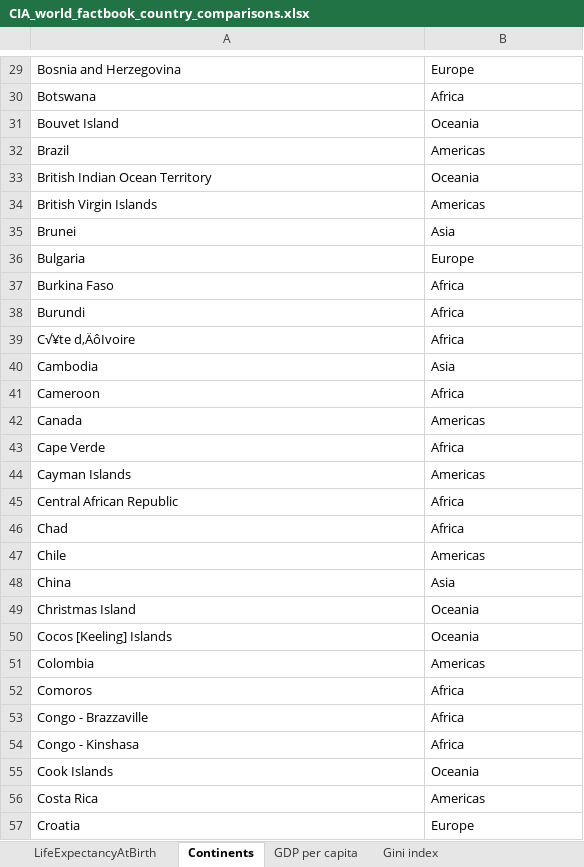
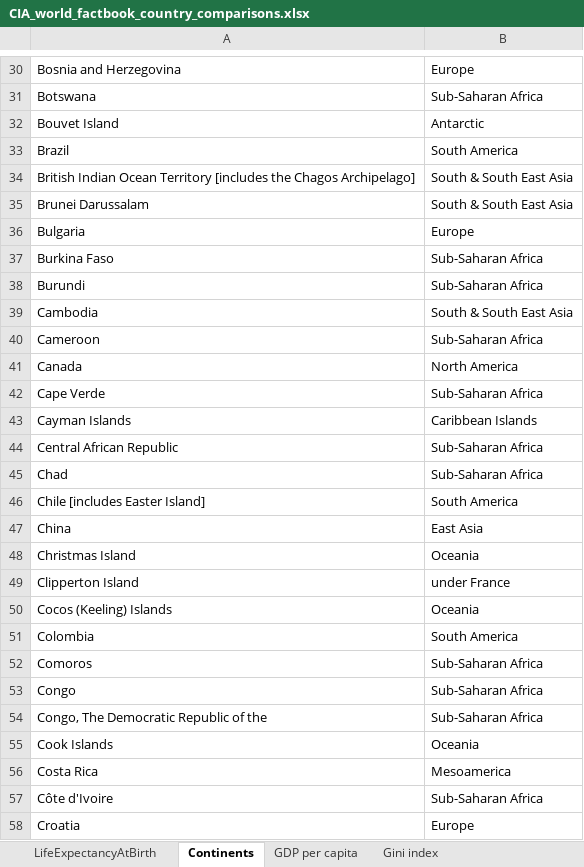
Before and after one commit to rifkegribenes/d3-scatterplot, an Excel workbook: CIA_world_factbook_country_comparisons.xlsx, sheet Continents, drawn as a sheet; only a part is shown, gaps mark what is left out; values as stored, in another font and other column widths than the file's, no cell formats; removed rows and columns are numbered as before the commit, all else as after; the diff covers the shown part only; the diff names each change by its address in the sheet, - before the commit and + after, or states it on an @@ line.

```diff
--- a/CIA_world_factbook_country_comparisons.xlsx (sheet Continents)
+++ b/CIA_world_factbook_country_comparisons.xlsx (sheet Continents)
-B31: Africa
+B31: Sub-Saharan Africa
-B32: Oceania
+B32: Antarctic
-B33: Americas
+B33: South America
-row 33: British Indian Ocean Territory | Oceania
-row 34: British Virgin Islands | Americas
-row 35: Brunei | Asia
+row 34: British Indian Ocean Territory [includes the Chagos Archipelago] | South & South East Asia
+row 35: Brunei Darussalam | South & South East Asia
-B37:B38: Africa
+B37:B38: Sub-Saharan Africa
-row 39: C√¥te d‚ÄôIvoire | Africa
-B39: Asia
+B39: South & South East Asia
-B40: Africa
+B40: Sub-Saharan Africa
-B41: Americas
+B41: North America
-B42: Africa
+B42: Sub-Saharan Africa
-B43: Americas
+B43: Caribbean Islands
-B44:B45: Africa
+B44:B45: Sub-Saharan Africa
-row 47: Chile | Americas
+row 46: Chile [includes Easter Island] | South America
-B47: Asia
+B47: East Asia
+row 49: Clipperton Island | under France
-A50: Cocos [Keeling] Islands
+A50: Cocos (Keeling) Islands
-B51: Americas
+B51: South America
-B52: Africa
+B52: Sub-Saharan Africa
-row 53: Congo - Brazzaville | Africa
-row 54: Congo - Kinshasa | Africa
+row 53: Congo | Sub-Saharan Africa
+row 54: Congo, The Democratic Republic of the | Sub-Saharan Africa
-B56: Americas
+B56: Mesoamerica
+row 57: Côte d'Ivoire | Sub-Saharan Africa
```
Also changed, not shown: 39 added rows, 41 removed rows and 130 edited cells elsewhere in this sheet, sheet LifeExpectancyAtBirth, cell formats, formulas that keep their value, 4 other files.
